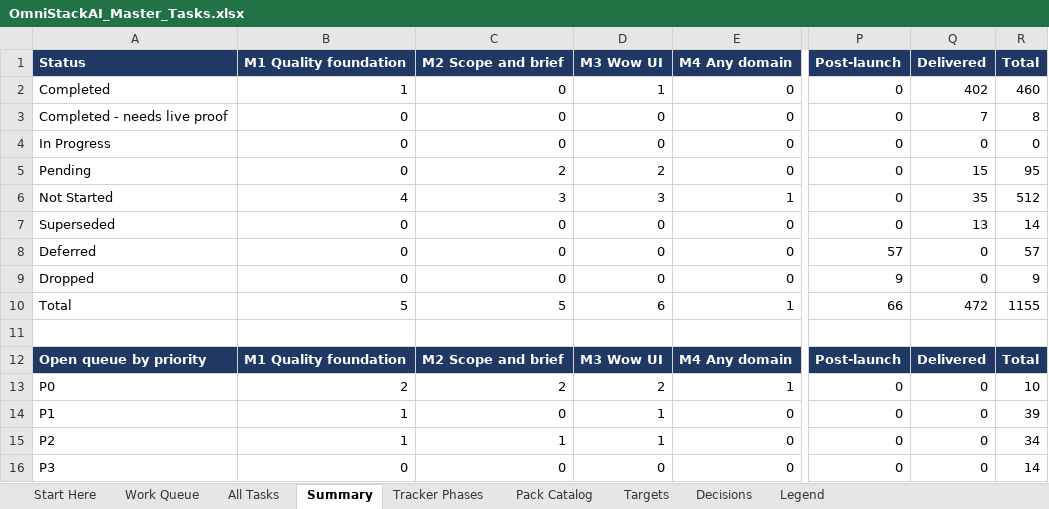
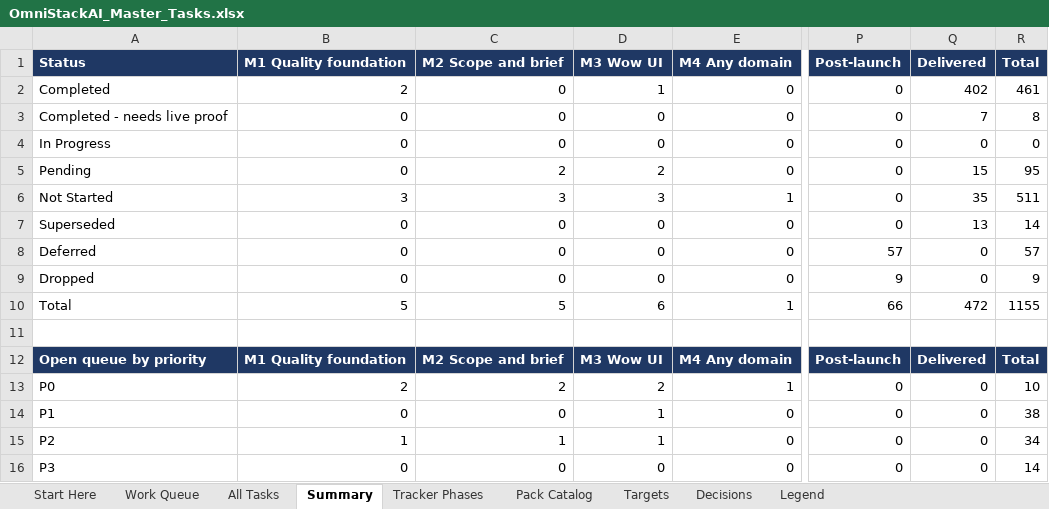
Before and after one commit to sanjeetji/OmniStackAi, an Excel workbook: R_&_D/Platform_Completion/OmniStackAI_Master_Tasks.xlsx, sheet Summary, drawn as a sheet; only a part is shown, gaps mark what is left out; values as stored, in another font and other column widths than the file's, no borders; the diff names each change by its address in the sheet, - before the commit and + after, or states it on an @@ line.

```diff
--- a/R_&_D/Platform_Completion/OmniStackAI_Master_Tasks.xlsx (sheet Summary)
+++ b/R_&_D/Platform_Completion/OmniStackAI_Master_Tasks.xlsx (sheet Summary)
-B2 (M1 Quality foundation): 1
+B2 (M1 Quality foundation): 2
-R2 (Total): 460
+R2 (Total): 461
-B6 (M1 Quality foundation): 4
+B6 (M1 Quality foundation): 3
-R6 (Total): 512
+R6 (Total): 511
-B14 (M1 Quality foundation): 1
+B14 (M1 Quality foundation): 0
-R14 (Total): 39
+R14 (Total): 38
```
Also changed, not shown: sheet All Tasks, sheet Work Queue, 21 other files.
